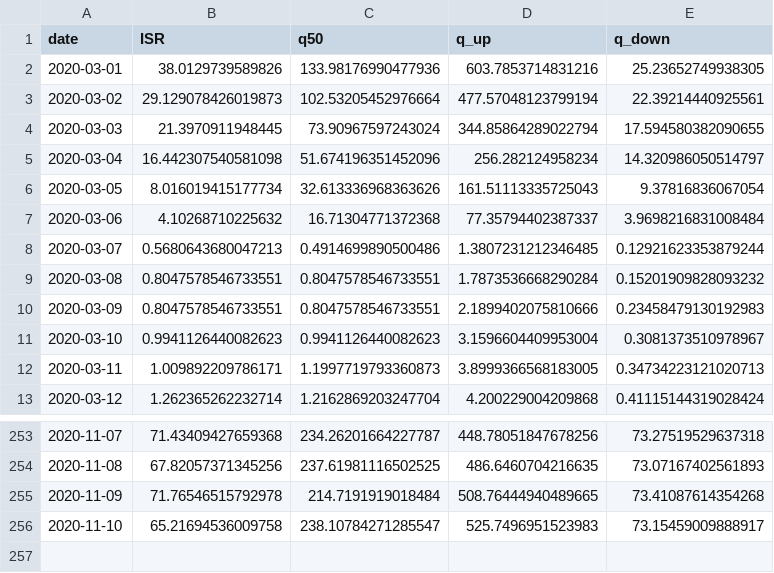
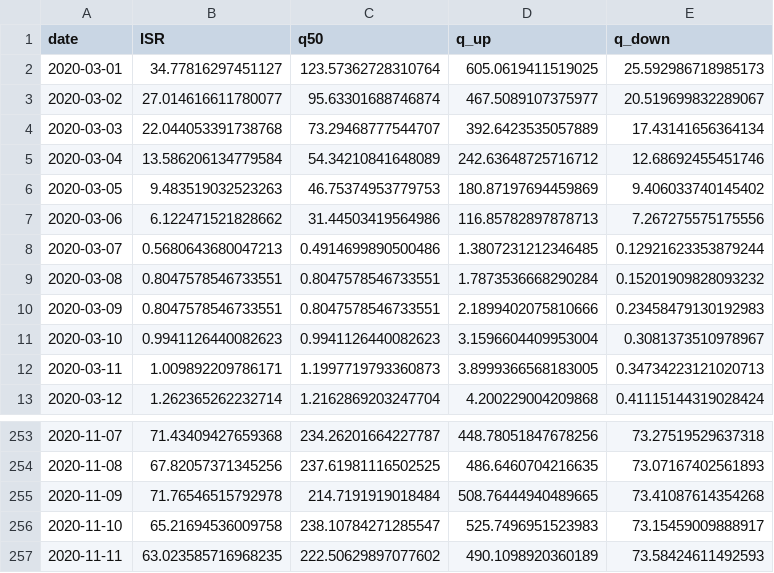
Before and after one commit to itamarcaspi/oecd-rep-num, a CSV file: output/oecd-cases.csv, drawn as a sheet; only a part is shown, gaps mark what is left out.

```diff
--- a/output/oecd-cases.csv
+++ b/output/oecd-cases.csv
@@ -1,8 +1,8 @@
 date,ISR,q50,q_up,q_down
-2020-03-01,38.0129739589826,133.98176990477936,603.7853714831216,25.23652749938305
-2020-03-02,29.129078426019873,102.53205452976664,477.57048123799194,22.39214440925561
-2020-03-03,21.3970911948445,73.90967597243024,344.85864289022794,17.594580382090655
-2020-03-04,16.442307540581098,51.674196351452096,256.282124958234,14.320986050514797
-2020-03-05,8.016019415177734,32.613336968363626,161.51113335725043,9.37816836067054
-2020-03-06,4.10268710225632,16.71304771372368,77.35794402387337,3.9698216831008484
+2020-03-01,34.77816297451127,123.57362728310764,605.0619411519025,25.592986718985173
+2020-03-02,27.014616611780077,95.63301688746874,467.5089107375977,20.519699832289067
+2020-03-03,22.044053391738768,73.29468777544707,392.6423535057889,17.43141656364134
+2020-03-04,13.586206134779584,54.34210841648089,242.63648725716712,12.68692455451746
+2020-03-05,9.483519032523263,46.75374953779753,180.87197694459869,9.406033740145402
+2020-03-06,6.122471521828662,31.44503419564986,116.85782897878713,7.267275575175556
 2020-03-07,0.5680643680047213,0.4914699890500486,1.3807231212346485,0.12921623353879244
@@ -256 +256,2 @@ date,ISR,q50,q_up,q_down
 2020-11-10,65.21694536009758,238.10784271285547,525.7496951523983,73.15459009888917
+2020-11-11,63.023585716968235,222.50629897077602,490.1098920360189,73.58424611492593
```
Also changed, not shown: output/oecd-rep-num.csv, output/oecd-test.csv, 2 other files.
